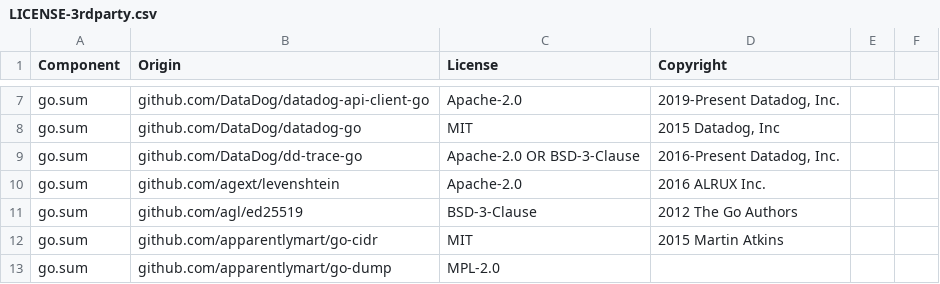
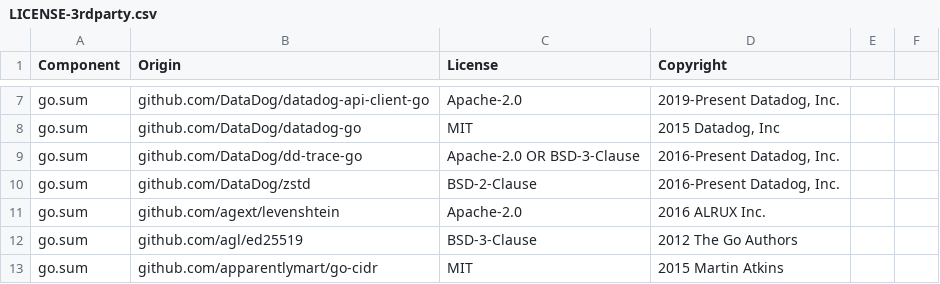
Before and after one commit to DataDog/terraform-provider-datadog, a CSV file: LICENSE-3rdparty.csv, drawn as a sheet; only a part is shown, gaps mark what is left out; the shorter side is filled out with more unchanged rows; the diff names each change by its address in the sheet, - before the commit and + after, or states it on an @@ line.

Commit message:
Update 3rd party license file

```diff
--- a/LICENSE-3rdparty.csv
+++ b/LICENSE-3rdparty.csv
+row 10: go.sum | github.com/DataDog/zstd | BSD-2-Clause | 2016-Present Datadog, Inc.
```
